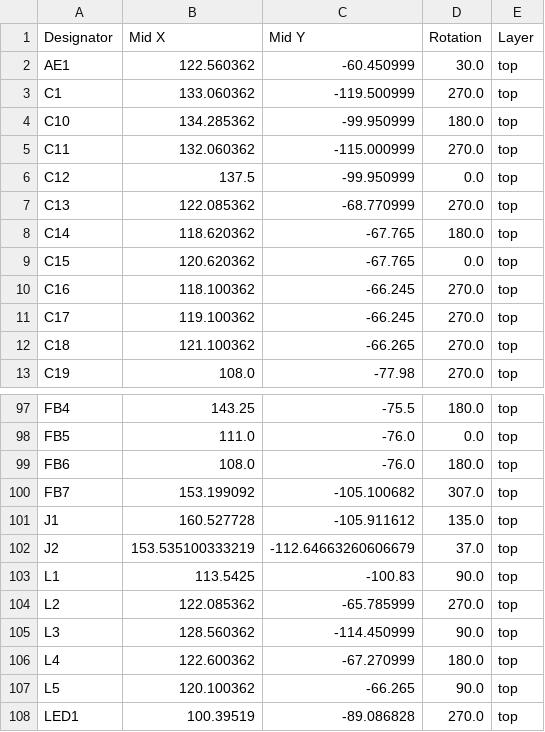
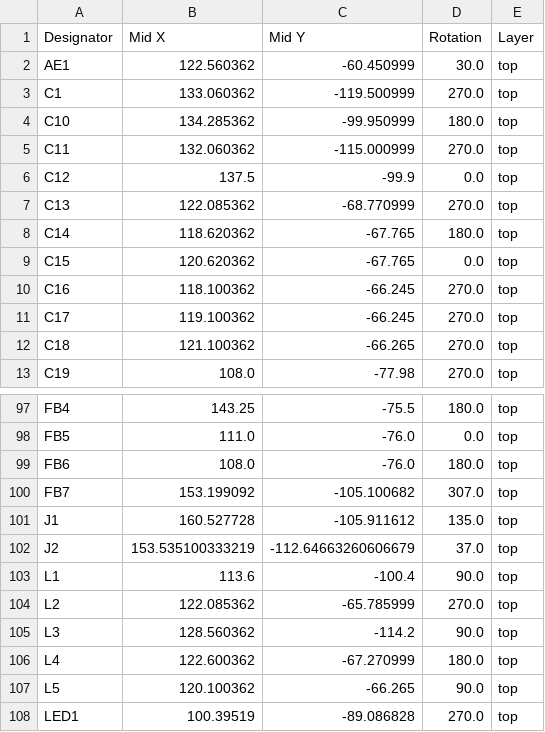
Before and after one commit to iMike78/nest-mini-drop-in-pcb, a CSV file: production/positions.csv, drawn as a sheet; only a part is shown, gaps mark what is left out.

```diff
--- a/production/positions.csv
+++ b/production/positions.csv
@@ -5,3 +5,3 @@ C10,134.285362,-99.950999,180.0,top
 C11,132.060362,-115.000999,270.0,top
-C12,137.5,-99.950999,0.0,top
+C12,137.5,-99.9,0.0,top
 C13,122.085362,-68.770999,270.0,top
@@ -102,5 +102,5 @@ J1,160.527728,-105.911612,135.0,top
 J2,153.535100333219,-112.64663260606679,37.0,top
-L1,113.5425,-100.83,90.0,top
+L1,113.6,-100.4,90.0,top
 L2,122.085362,-65.785999,270.0,top
-L3,128.560362,-114.450999,90.0,top
+L3,128.560362,-114.2,90.0,top
 L4,122.600362,-67.270999,180.0,top
```
Also changed, not shown: production/bom.csv, 13 other files.
